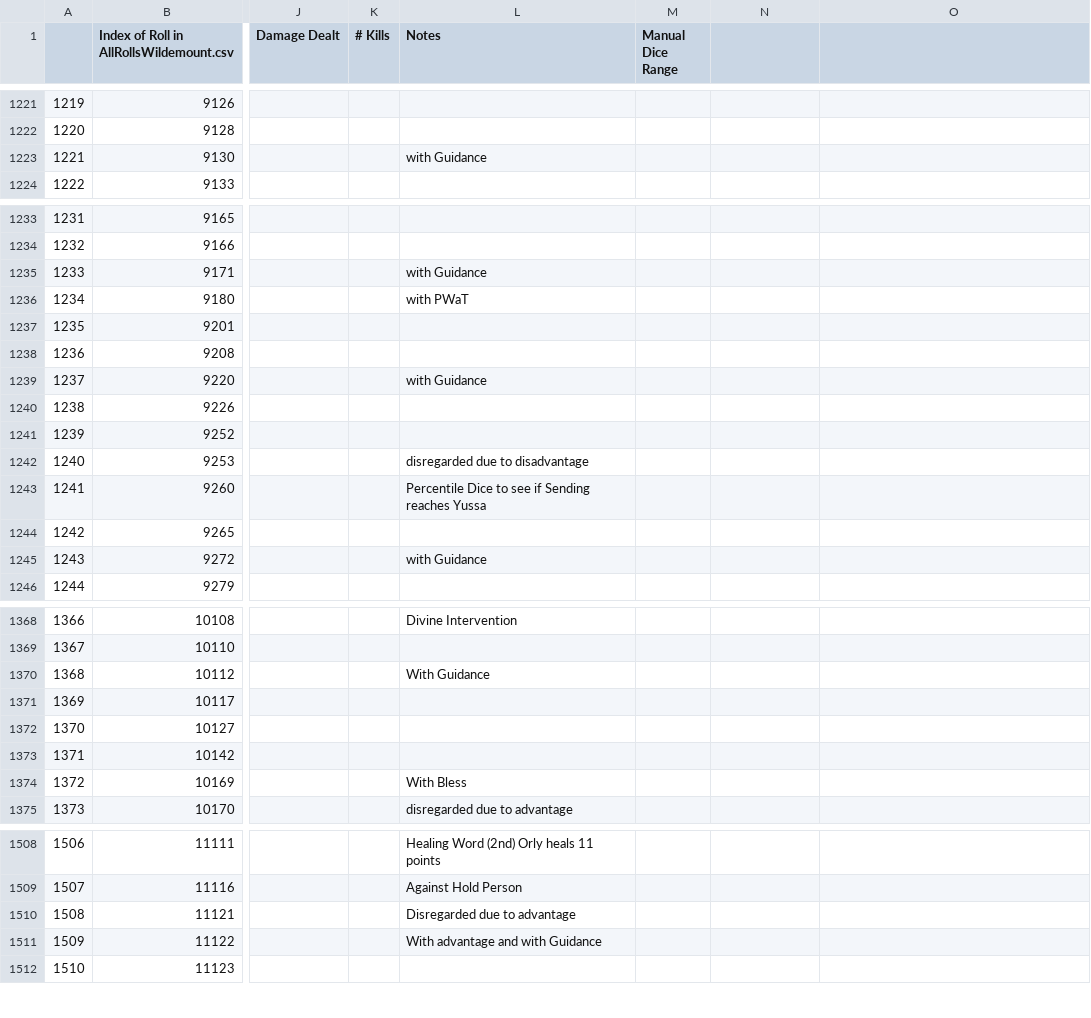
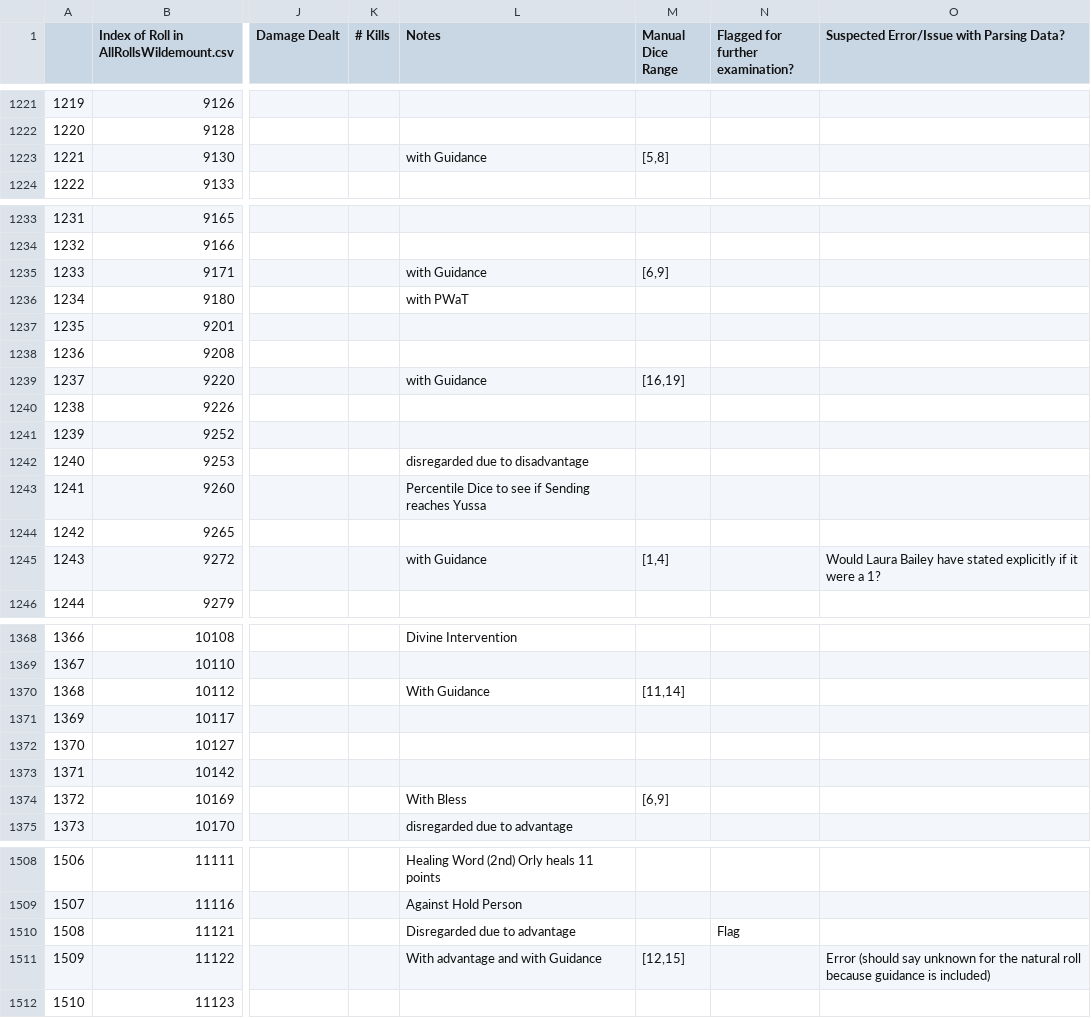
Before and after one commit to HaydenMcT/Critical-Role-Stat-Analysis, a CSV file: JesterRollsManualDiceRanges.csv, drawn as a sheet; only a part is shown, gaps mark what is left out; the diff covers the shown part only; the diff names each change by its address in the sheet, - before the commit and + after, or states it on an @@ line.

Commit message:
Finished manually adjusting for guidance rolls (and flagged a few cases where another roll is made at advantage or disadvantage next to a guidance roll - some additional math will be required for this case

```diff
--- a/JesterRollsManualDiceRanges.csv
+++ b/JesterRollsManualDiceRanges.csv
-N1: (empty)
+N1: Flagged for further examination?
-O1: (empty)
+O1: Suspected Error/Issue with Parsing Data?
-M1223 (Manual Dice Range): (empty)
+M1223 (Manual Dice Range): [5,8]
-M1235 (Manual Dice Range): (empty)
+M1235 (Manual Dice Range): [6,9]
-M1239 (Manual Dice Range): (empty)
+M1239 (Manual Dice Range): [16,19]
-M1245 (Manual Dice Range): (empty)
+M1245 (Manual Dice Range): [1,4]
-O1245: (empty)
+O1245: Would Laura Bailey have stated explicitly if it were a 1?
-M1370 (Manual Dice Range): (empty)
+M1370 (Manual Dice Range): [11,14]
-M1374 (Manual Dice Range): (empty)
+M1374 (Manual Dice Range): [6,9]
-N1510 (Flagged for further examination?): (empty)
+N1510 (Flagged for further examination?): Flag
-M1511 (Manual Dice Range): (empty)
+M1511 (Manual Dice Range): [12,15]
-O1511: (empty)
+O1511: Error (should say unknown for the natural roll because guidance is included)
```
Also changed, not shown: 33 edited cells elsewhere in this file.
